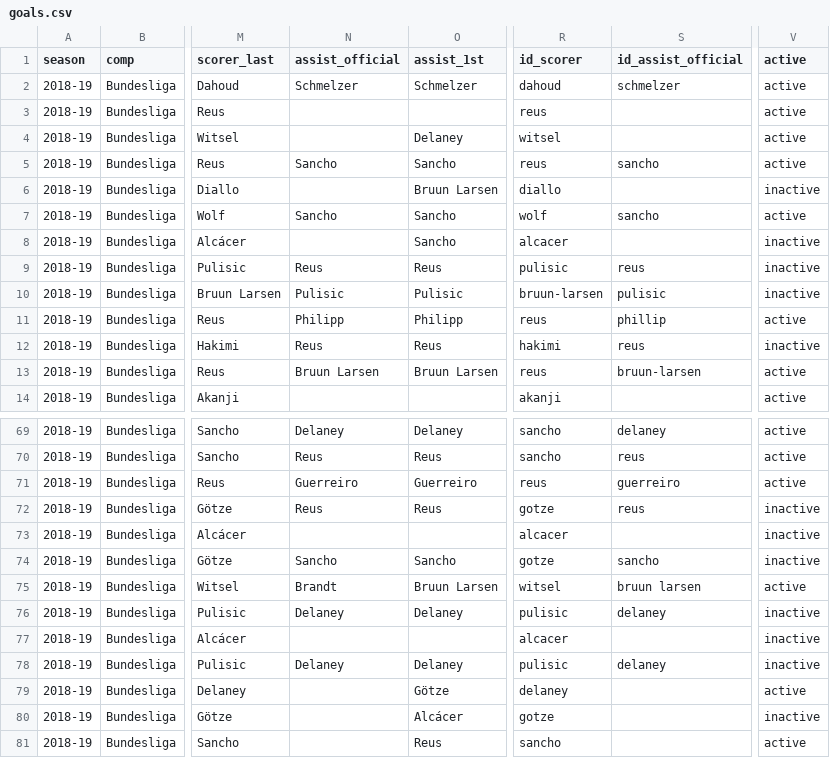
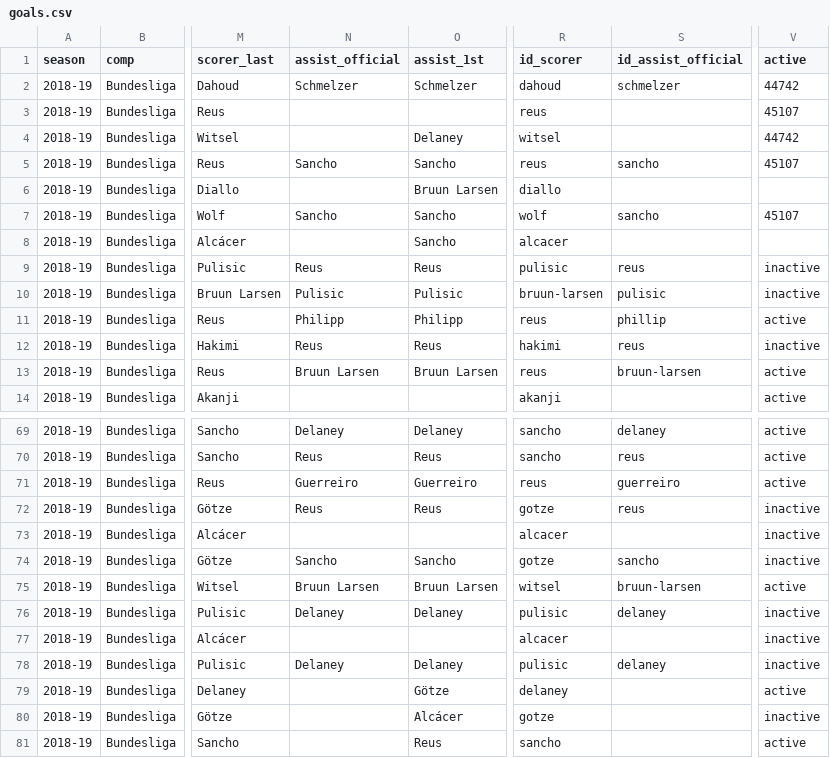
Before and after one commit to adarowski/bvb, a CSV file: _data/stats-2018-2019/goals.csv, drawn as a sheet; only a part is shown, gaps mark what is left out; the diff names each change by its address in the sheet, - before the commit and + after, or states it on an @@ line.

```diff
--- a/_data/stats-2018-2019/goals.csv
+++ b/_data/stats-2018-2019/goals.csv
-V2 (active): active
+V2 (active): 44742
-V3 (active): active
+V3 (active): 45107
-V4 (active): active
+V4 (active): 44742
-V5 (active): active
+V5 (active): 45107
-V6 (active): inactive
+V6 (active): (empty)
-V7 (active): active
+V7 (active): 45107
-V8 (active): inactive
+V8 (active): (empty)
-N75 (assist_official): Brandt
+N75 (assist_official): Bruun Larsen
-S75 (id_assist_official): bruun larsen
+S75 (id_assist_official): bruun-larsen
```
Also changed, not shown: _data/players.csv, 10 other files.
